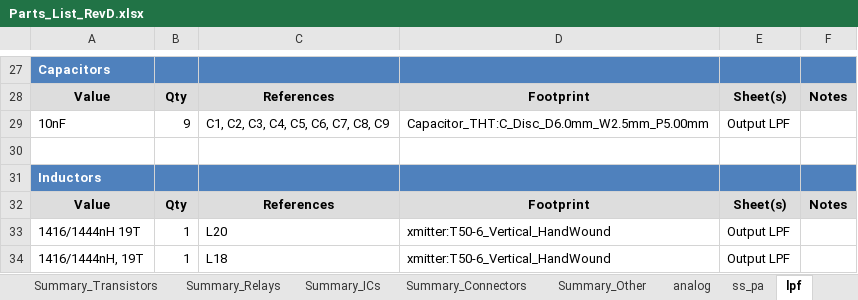
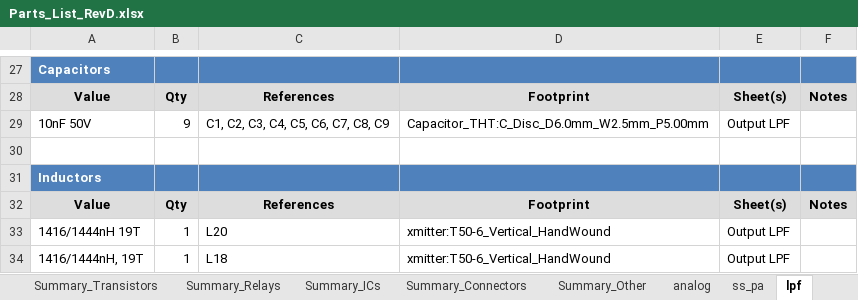
Before and after one commit to agelders2021/xmitter, an Excel workbook: Documentation/Parts_List_RevD.xlsx, sheet lpf, drawn as a sheet; only a part is shown, gaps mark what is left out; values as stored, in another font and other column widths than the file's, no borders; the diff names each change by its address in the sheet, - before the commit and + after, or states it on an @@ line.

```diff
--- a/Documentation/Parts_List_RevD.xlsx (sheet lpf)
+++ b/Documentation/Parts_List_RevD.xlsx (sheet lpf)
-A29: 10nF
+A29: 10nF 50V
```
Also changed, not shown: sheet analog, sheet ss_pa, sheet Overview, 20 other files.
